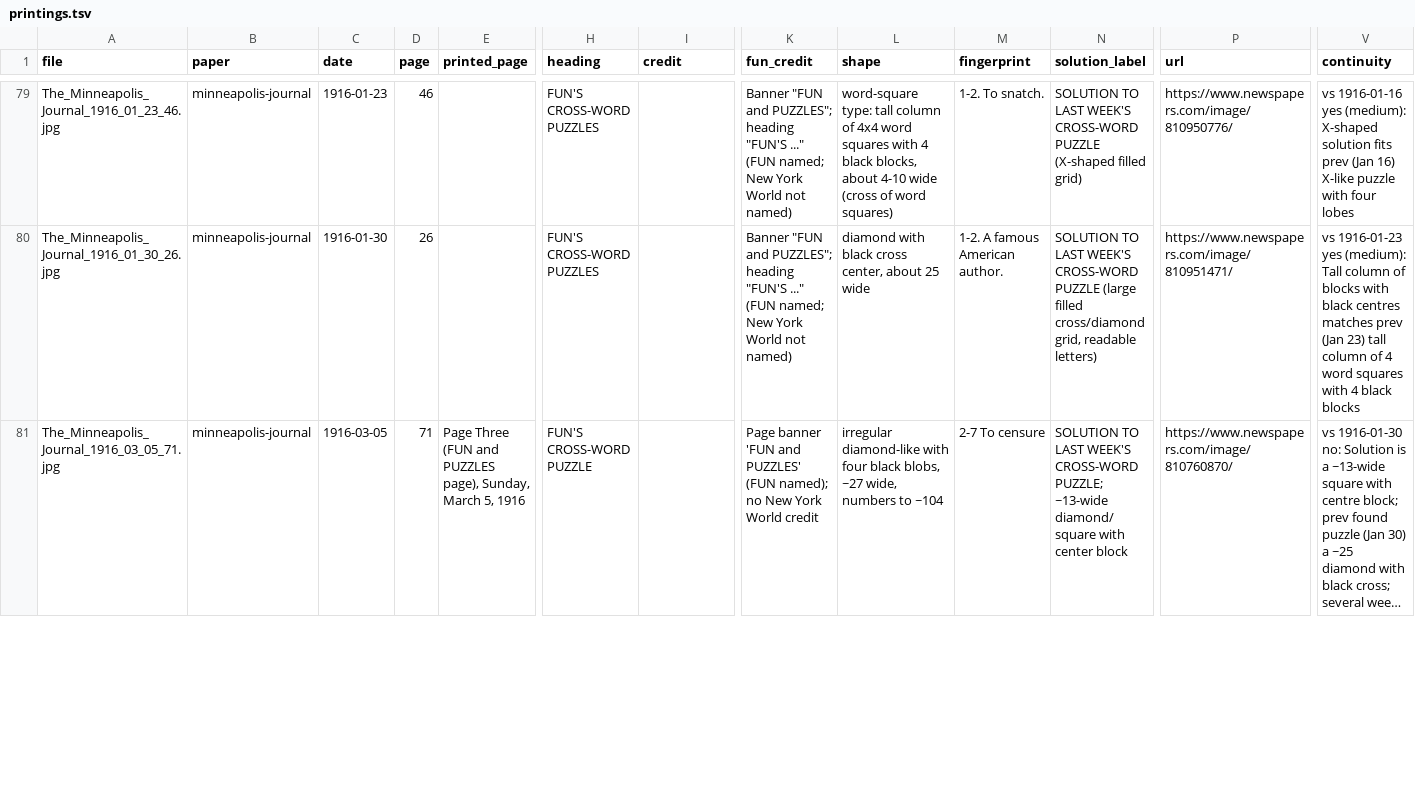
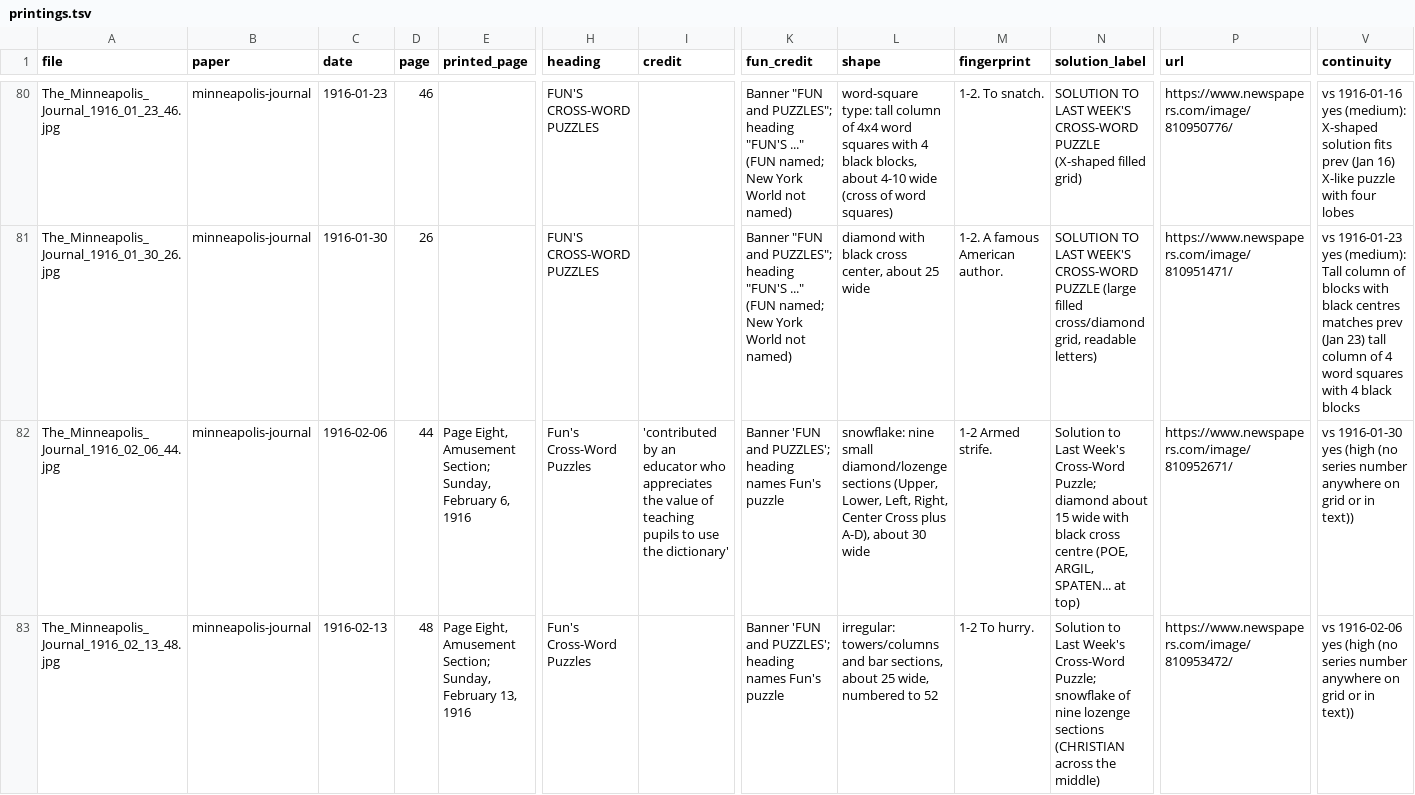
Before and after one commit to EveryPuzzleProject/newyorkworld, a TSV file: printings.tsv, drawn as a sheet; only a part is shown, gaps mark what is left out; the shorter side is filled out with more unchanged rows; long unchanged cells end in …; rows hold the shown columns only; the diff covers the shown part only; the diff names each change by its address in the sheet, - before the commit and + after, or states it on an @@ line.

```diff
--- a/printings.tsv
+++ b/printings.tsv
+row 82: The_Minneapolis_Journal_1916_02_06_44.jpg | minneapolis-journal | 1916-02-06 | 44 | Page Eight, Amusement Section; Sunday, February 6, 1916 | Fun's Cross-Word Puzzles | 'contributed by an educator who appreciates the value of teaching pupils to use the dictionary' | Banner 'FUN and PUZZLES'; heading names Fun's puzzle | snowflake: nine small diamond/lozenge sections (Upper, Lower, Left, Right, Center Cross plus A-D), about 30 wide | 1-2 Armed strife. | Solution to Last Week's Cross-Word Puzzle; diamond about 15 wide with black cross centre (POE, ARGIL, SPATEN... at top) | https://www.newspapers.com/image/810952671/ | vs 1916-01-30 yes (high (no series number anywhere on grid or in text))
+row 83: The_Minneapolis_Journal_1916_02_13_48.jpg | minneapolis-journal | 1916-02-13 | 48 | Page Eight, Amusement Section; Sunday, February 13, 1916 | Fun's Cross-Word Puzzles |  | Banner 'FUN and PUZZLES'; heading names Fun's puzzle | irregular: towers/columns and bar sections, about 25 wide, numbered to 52 | 1-2 To hurry. | Solution to Last Week's Cross-Word Puzzle; snowflake of nine lozenge sections (CHRISTIAN across the middle) | https://www.newspapers.com/image/810953472/ | vs 1916-02-06 yes (high (no series number anywhere on grid or in text))
```
Also changed, not shown: 6 added rows elsewhere in this file, gaps.tsv, searches.tsv.
